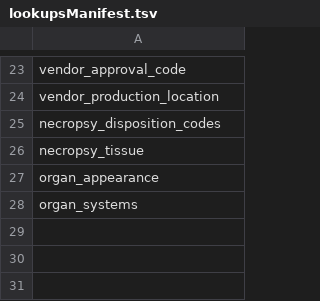
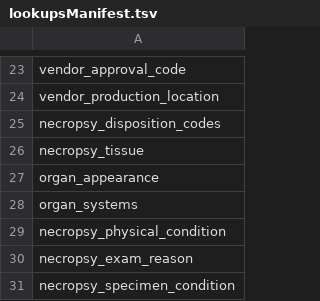
Before and after one commit to LabKey/nircEHRModules, a TSV file: nirc_ehr/resources/data/lookupsManifest.tsv, drawn as a sheet; only a part is shown, gaps mark what is left out; the diff names each change by its address in the sheet, - before the commit and + after, or states it on an @@ line.

```diff
--- a/nirc_ehr/resources/data/lookupsManifest.tsv
+++ b/nirc_ehr/resources/data/lookupsManifest.tsv
+row 29: necropsy_physical_condition
+row 30: necropsy_exam_reason
+row 31: necropsy_specimen_condition
```
Also changed, not shown: nirc_ehr/resources/data/lookup_sets.tsv, 6 other files.
